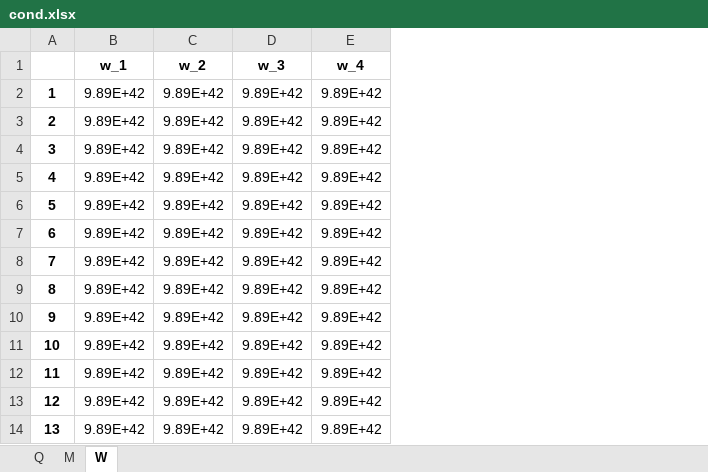
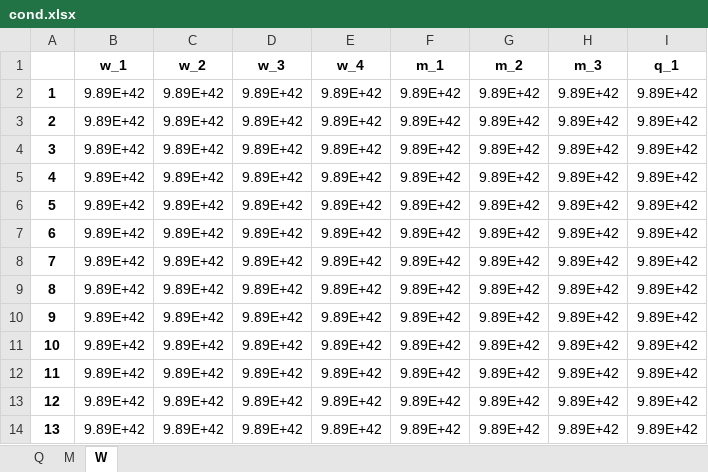
Before and after one commit to laurentflorin/mbfvar, an Excel workbook: examples/cond.xlsx, sheet W, drawn as a sheet; only a part is shown; values as stored, in another font and other column widths than the file's, no borders; the diff names each change by its address in the sheet, - before the commit and + after, or states it on an @@ line.

```diff
--- a/examples/cond.xlsx (sheet W)
+++ b/examples/cond.xlsx (sheet W)
+column F (m_1), rows 2-14: all 9.89E+42
+column G (m_2), rows 2-14: all 9.89E+42
+column H (m_3), rows 2-14: all 9.89E+42
+column I (q_1), rows 2-14: all 9.89E+42
```
Also changed, not shown: sheet M, 2 other files.
